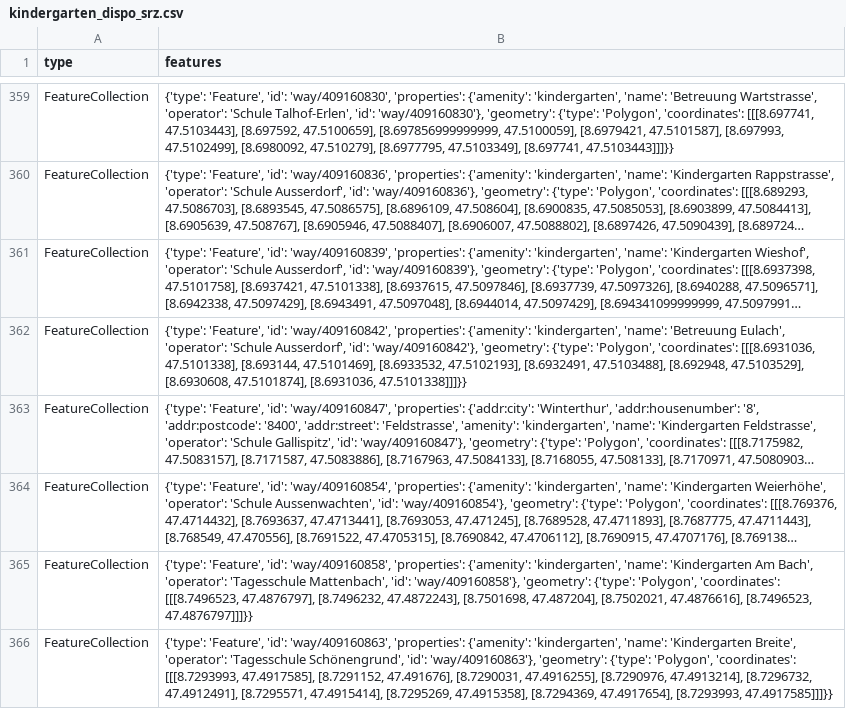
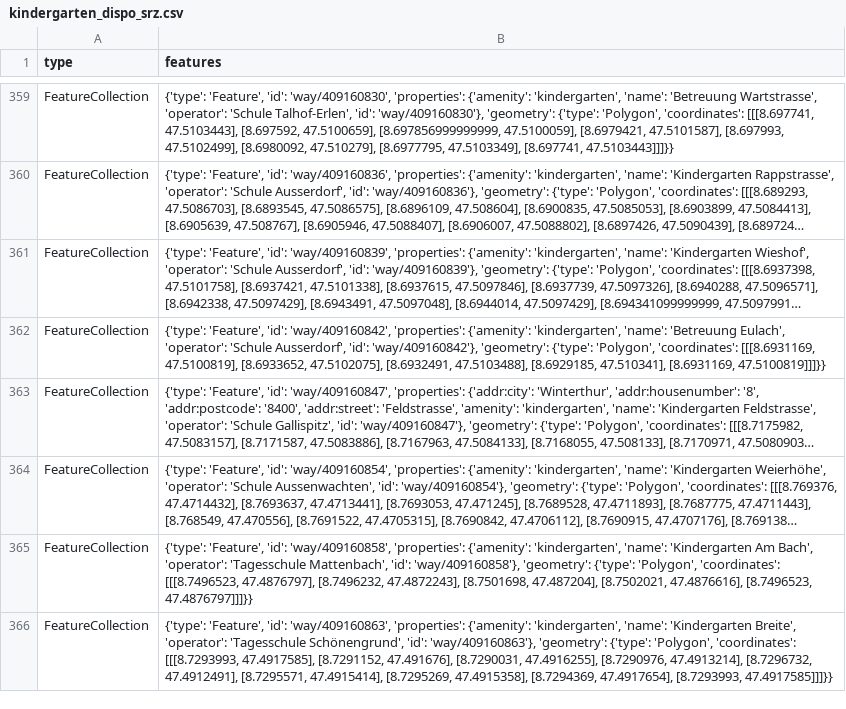
Before and after one commit to chnuessli/elz-data, a CSV file: data/csv/kindergarten/kindergarten_dispo_srz.csv, drawn as a sheet; only a part is shown, gaps mark what is left out; long unchanged cells end in …; the diff names each change by its address in the sheet, - before the commit and + after, or states it on an @@ line.

```diff
--- a/data/csv/kindergarten/kindergarten_dispo_srz.csv
+++ b/data/csv/kindergarten/kindergarten_dispo_srz.csv
-B362 (features): …'Polygon', 'coordinates': [[[8.6931036, 47.5101338], [8.693144, 47.5101469], [8.6933532, 47.5102193], [8.6932491, 47.5103488], [8.692948, 47.5103529], [8.6930608, 47.5101874], [8.6931036, 47.5101338]]]}}
+B362 (features): …'Polygon', 'coordinates': [[[8.6931169, 47.5100819], [8.6933652, 47.5102075], [8.6932491, 47.5103488], [8.6929185, 47.510341], [8.6931169, 47.5100819]]]}}
```
Also changed, not shown: data/csv/access/gates/gates_dispo_srz.csv, data/csv/access/gates/gates_kt_zh.csv, 4 other files.
